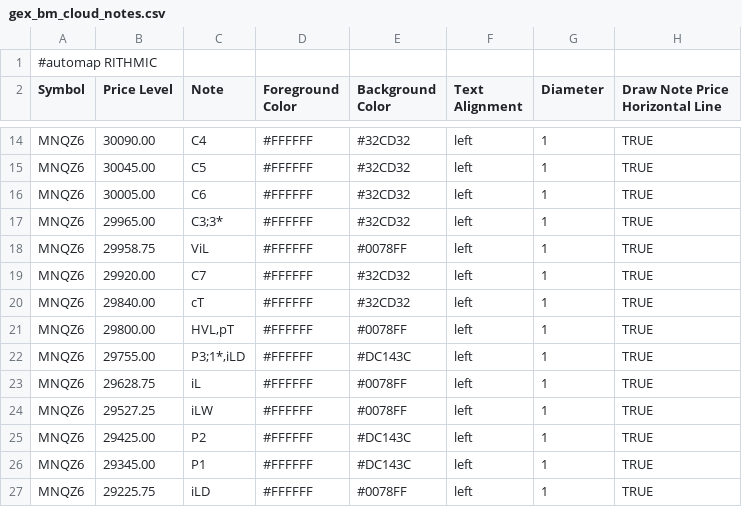
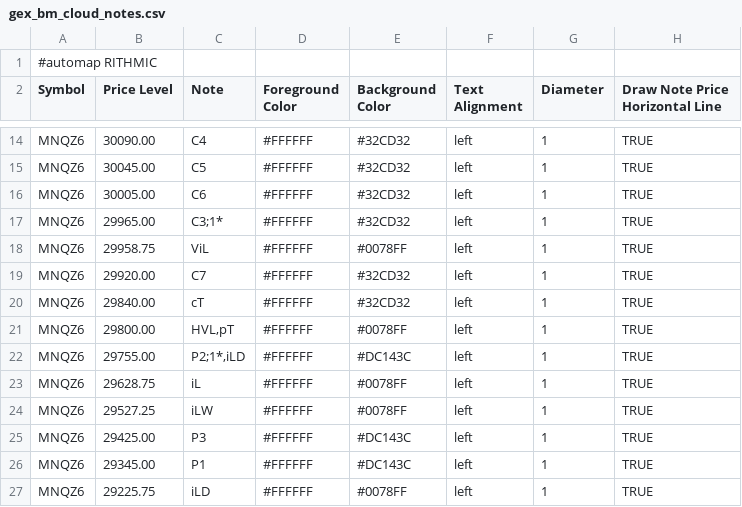
Before and after one commit to bookmapindicators/GEX-Level, a CSV file: gex_bm_cloud_notes.csv, drawn as a sheet; only a part is shown, gaps mark what is left out.

Commit message:
v59 Auto-Pipeline 0830ET 08:30 ET (13:31 Berlin) 2026-10-28: API-Levels + Manual-Levels (28 Level, MNQZ6)

```diff
--- a/gex_bm_cloud_notes.csv
+++ b/gex_bm_cloud_notes.csv
@@ -16,3 +16,3 @@ MNQZ6,30045.00,C5,#FFFFFF,#32CD32,left,1,TRUE
 MNQZ6,30005.00,C6,#FFFFFF,#32CD32,left,1,TRUE
-MNQZ6,29965.00,C3;3*,#FFFFFF,#32CD32,left,1,TRUE
+MNQZ6,29965.00,C3;1*,#FFFFFF,#32CD32,left,1,TRUE
 MNQZ6,29958.75,ViL,#FFFFFF,#0078FF,left,1,TRUE
@@ -21,6 +21,6 @@ MNQZ6,29840.00,cT,#FFFFFF,#32CD32,left,1,TRUE
 MNQZ6,29800.00,"HVL,pT",#FFFFFF,#0078FF,left,1,TRUE
-MNQZ6,29755.00,"P3;1*,iLD",#FFFFFF,#DC143C,left,1,TRUE
+MNQZ6,29755.00,"P2;1*,iLD",#FFFFFF,#DC143C,left,1,TRUE
 MNQZ6,29628.75,iL,#FFFFFF,#0078FF,left,1,TRUE
 MNQZ6,29527.25,iLW,#FFFFFF,#0078FF,left,1,TRUE
-MNQZ6,29425.00,P2,#FFFFFF,#DC143C,left,1,TRUE
+MNQZ6,29425.00,P3,#FFFFFF,#DC143C,left,1,TRUE
 MNQZ6,29345.00,P1,#FFFFFF,#DC143C,left,1,TRUE
```
